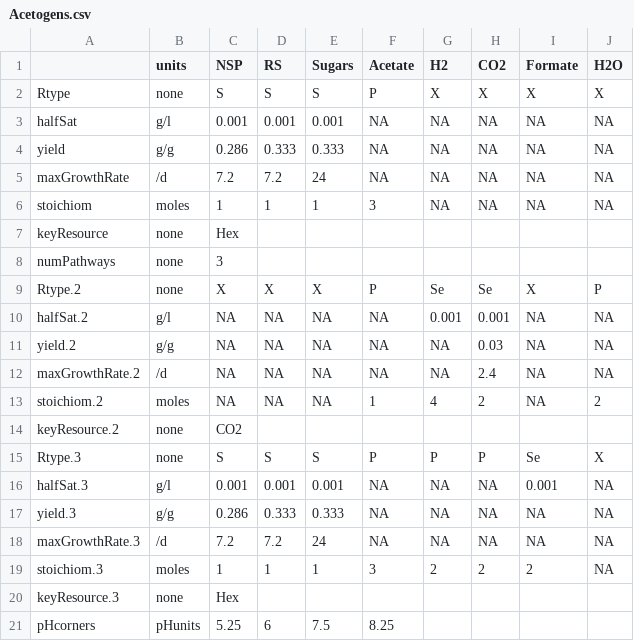
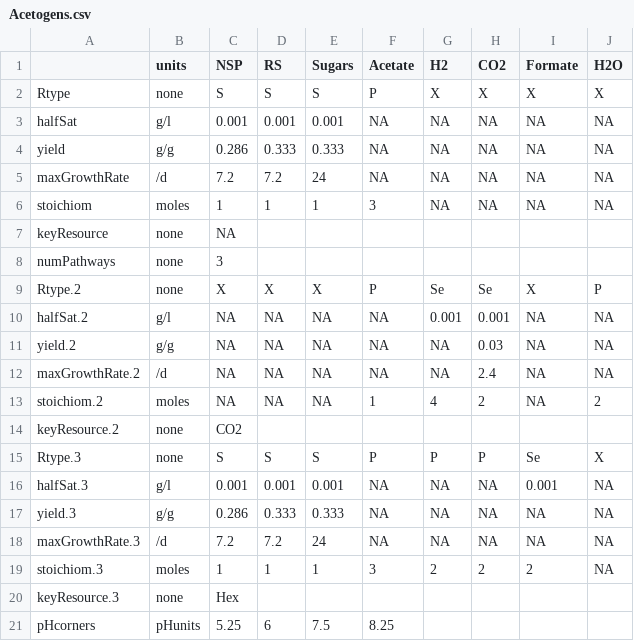
Before and after one commit to cran/microPop, a CSV file: inst/extdata/Acetogens.csv, drawn as a sheet.

```diff
--- a/inst/extdata/Acetogens.csv
+++ b/inst/extdata/Acetogens.csv
@@ -6,3 +6,3 @@ maxGrowthRate,/d,7.2,7.2,24,NA,NA,NA,NA,NA
 stoichiom,moles,1,1,1,3,NA,NA,NA,NA
-keyResource,none,Hex,,,,,,,
+keyResource,none,NA,,,,,,,
 numPathways,none,3,,,,,,,
```
Also changed, not shown: inst/extdata/Bacteroides.csv, inst/extdata/ButyrateProducers3.csv, 29 other files.
